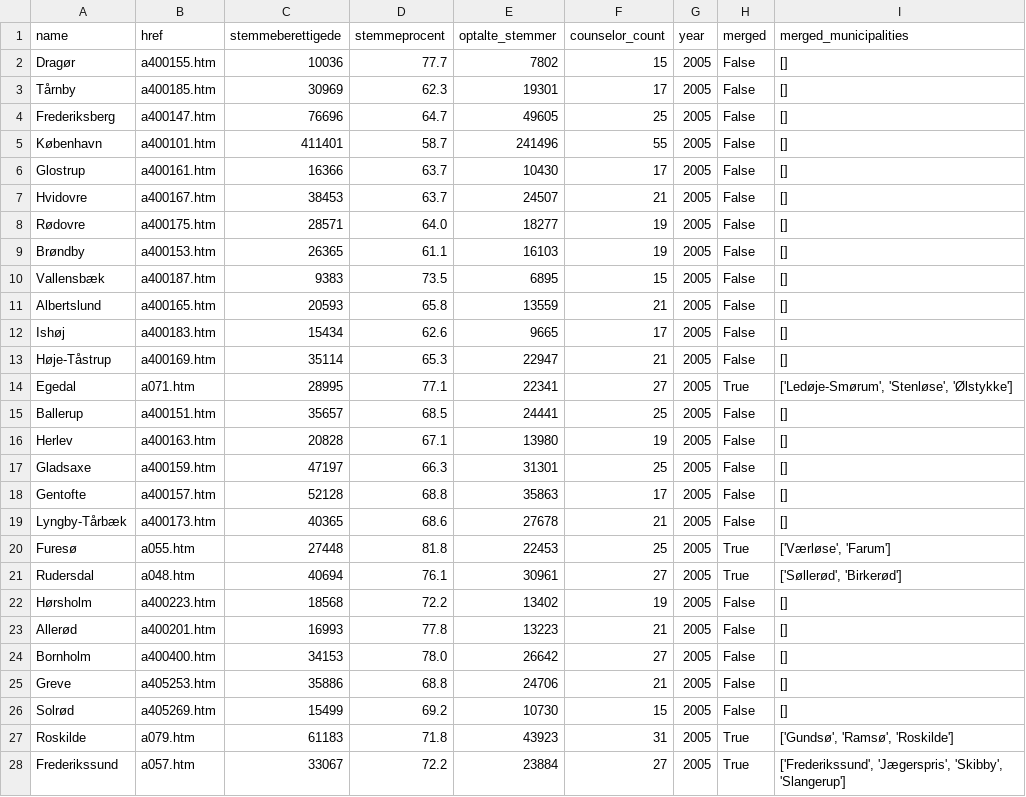
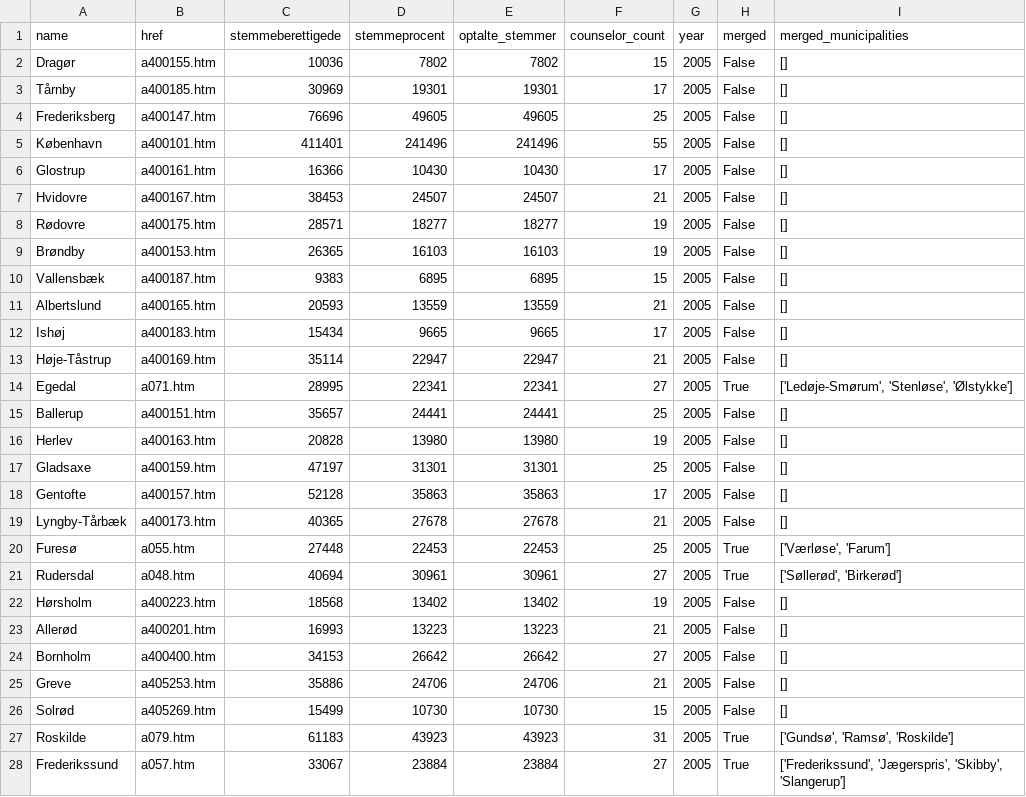
Before and after one commit to jaco4873/cds-spatial-analytics-2025, a CSV file: data/kmdvalg/kommune_data_2005.csv, drawn as a sheet; only a part is shown; the diff covers the shown part only.

```diff
--- a/data/kmdvalg/kommune_data_2005.csv
+++ b/data/kmdvalg/kommune_data_2005.csv
@@ -1,28 +1,28 @@
 name,href,stemmeberettigede,stemmeprocent,optalte_stemmer,counselor_count,year,merged,merged_municipalities
-Dragør,a400155.htm,10036,77.7,7802,15,2005,False,[]
-Tårnby,a400185.htm,30969,62.3,19301,17,2005,False,[]
-Frederiksberg,a400147.htm,76696,64.7,49605,25,2005,False,[]
-København,a400101.htm,411401,58.7,241496,55,2005,False,[]
-Glostrup,a400161.htm,16366,63.7,10430,17,2005,False,[]
-Hvidovre,a400167.htm,38453,63.7,24507,21,2005,False,[]
-Rødovre,a400175.htm,28571,64.0,18277,19,2005,False,[]
-Brøndby,a400153.htm,26365,61.1,16103,19,2005,False,[]
-Vallensbæk,a400187.htm,9383,73.5,6895,15,2005,False,[]
-Albertslund,a400165.htm,20593,65.8,13559,21,2005,False,[]
-Ishøj,a400183.htm,15434,62.6,9665,17,2005,False,[]
-Høje-Tåstrup,a400169.htm,35114,65.3,22947,21,2005,False,[]
-Egedal,a071.htm,28995,77.1,22341,27,2005,True,"['Ledøje-Smørum', 'Stenløse', 'Ølstykke']"
-Ballerup,a400151.htm,35657,68.5,24441,25,2005,False,[]
-Herlev,a400163.htm,20828,67.1,13980,19,2005,False,[]
-Gladsaxe,a400159.htm,47197,66.3,31301,25,2005,False,[]
-Gentofte,a400157.htm,52128,68.8,35863,17,2005,False,[]
-Lyngby-Tårbæk,a400173.htm,40365,68.6,27678,21,2005,False,[]
-Furesø,a055.htm,27448,81.8,22453,25,2005,True,"['Værløse', 'Farum']"
-Rudersdal,a048.htm,40694,76.1,30961,27,2005,True,"['Søllerød', 'Birkerød']"
-Hørsholm,a400223.htm,18568,72.2,13402,19,2005,False,[]
-Allerød,a400201.htm,16993,77.8,13223,21,2005,False,[]
-Bornholm,a400400.htm,34153,78.0,26642,27,2005,False,[]
-Greve,a405253.htm,35886,68.8,24706,21,2005,False,[]
-Solrød,a405269.htm,15499,69.2,10730,15,2005,False,[]
-Roskilde,a079.htm,61183,71.8,43923,31,2005,True,"['Gundsø', 'Ramsø', 'Roskilde']"
-Frederikssund,a057.htm,33067,72.2,23884,27,2005,True,"['Frederikssund', 'Jægerspris', 'Skibby', 'Slangerup']"
+Dragør,a400155.htm,10036,7802,7802,15,2005,False,[]
+Tårnby,a400185.htm,30969,19301,19301,17,2005,False,[]
+Frederiksberg,a400147.htm,76696,49605,49605,25,2005,False,[]
+København,a400101.htm,411401,241496,241496,55,2005,False,[]
+Glostrup,a400161.htm,16366,10430,10430,17,2005,False,[]
+Hvidovre,a400167.htm,38453,24507,24507,21,2005,False,[]
+Rødovre,a400175.htm,28571,18277,18277,19,2005,False,[]
+Brøndby,a400153.htm,26365,16103,16103,19,2005,False,[]
+Vallensbæk,a400187.htm,9383,6895,6895,15,2005,False,[]
+Albertslund,a400165.htm,20593,13559,13559,21,2005,False,[]
+Ishøj,a400183.htm,15434,9665,9665,17,2005,False,[]
+Høje-Tåstrup,a400169.htm,35114,22947,22947,21,2005,False,[]
+Egedal,a071.htm,28995,22341,22341,27,2005,True,"['Ledøje-Smørum', 'Stenløse', 'Ølstykke']"
+Ballerup,a400151.htm,35657,24441,24441,25,2005,False,[]
+Herlev,a400163.htm,20828,13980,13980,19,2005,False,[]
+Gladsaxe,a400159.htm,47197,31301,31301,25,2005,False,[]
+Gentofte,a400157.htm,52128,35863,35863,17,2005,False,[]
+Lyngby-Tårbæk,a400173.htm,40365,27678,27678,21,2005,False,[]
+Furesø,a055.htm,27448,22453,22453,25,2005,True,"['Værløse', 'Farum']"
+Rudersdal,a048.htm,40694,30961,30961,27,2005,True,"['Søllerød', 'Birkerød']"
+Hørsholm,a400223.htm,18568,13402,13402,19,2005,False,[]
+Allerød,a400201.htm,16993,13223,13223,21,2005,False,[]
+Bornholm,a400400.htm,34153,26642,26642,27,2005,False,[]
+Greve,a405253.htm,35886,24706,24706,21,2005,False,[]
+Solrød,a405269.htm,15499,10730,10730,15,2005,False,[]
+Roskilde,a079.htm,61183,43923,43923,31,2005,True,"['Gundsø', 'Ramsø', 'Roskilde']"
+Frederikssund,a057.htm,33067,23884,23884,27,2005,True,"['Frederikssund', 'Jægerspris', 'Skibby', 'Slangerup']"
```
Also changed, not shown: 71 edited cells elsewhere in this file, data/kmdvalg/kommune_data_2001.csv, data/kmdvalg/kommune_data_2001_with_post_merger.csv, 2 other files.
